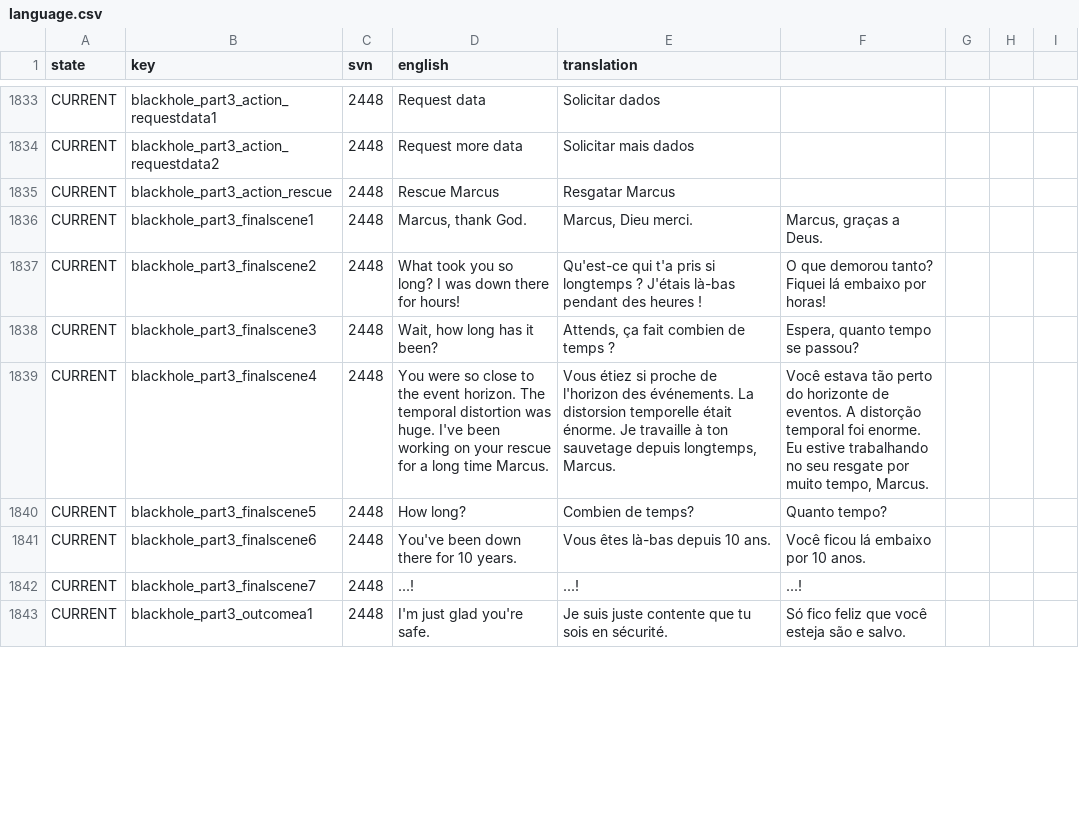
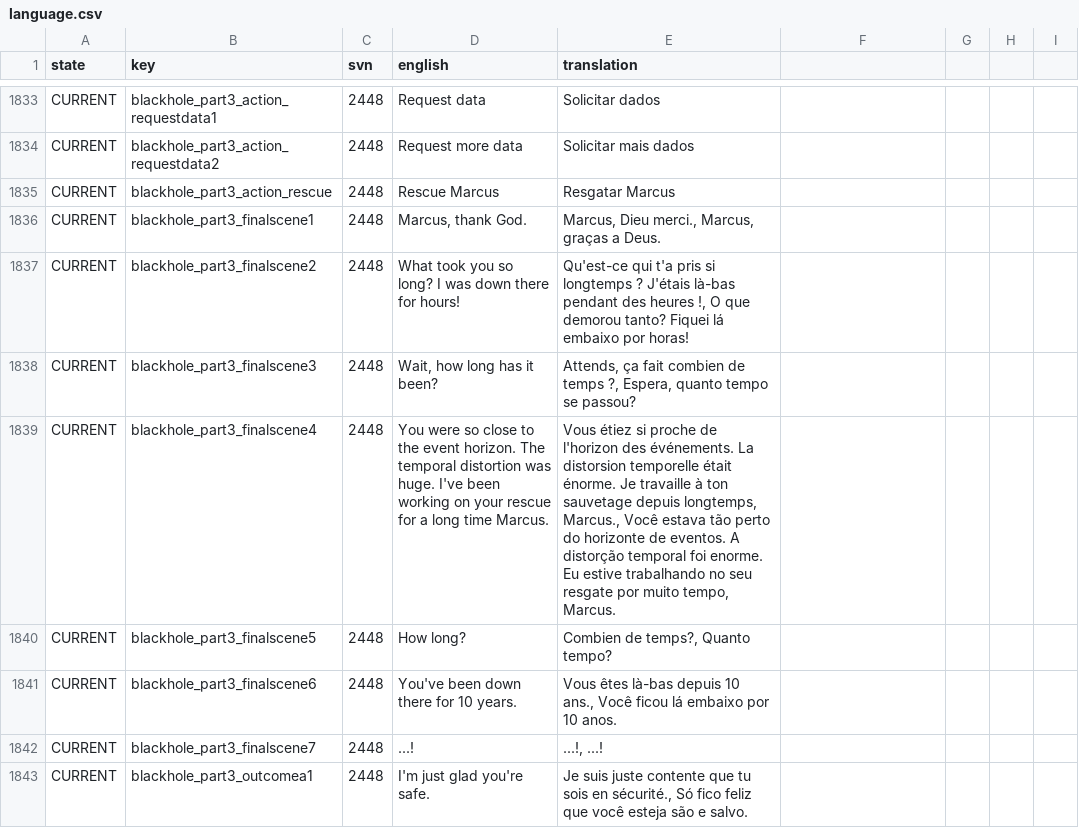
Before and after one commit to Totengeist/LastStarshipTranslations, a CSV file: latest/data/language/portuguese_br/language.csv, drawn as a sheet; only a part is shown, gaps mark what is left out; the diff covers the shown part only.

```diff
--- a/latest/data/language/portuguese_br/language.csv
+++ b/latest/data/language/portuguese_br/language.csv
@@ -1868,8 +1868,8 @@ CURRENT,blackhole_part3_action_rescue,2448,"Rescue Marcus","Resgatar Marcus"
-CURRENT,blackhole_part3_finalscene1,2448,"Marcus, thank God.","Marcus, Dieu merci.","Marcus, graças a Deus."
-CURRENT,blackhole_part3_finalscene2,2448,"What took you so long? I was down there for hours!","Qu'est-ce qui t'a pris si longtemps ? J'étais là-bas pendant des heures !","O que demorou tanto? Fiquei lá embaixo por horas!"
-CURRENT,blackhole_part3_finalscene3,2448,"Wait, how long has it been?","Attends, ça fait combien de temps ?","Espera, quanto tempo se passou?"
-CURRENT,blackhole_part3_finalscene4,2448,"You were so close to the event horizon. The temporal distortion was huge.  I've been working on your rescue for a long time Marcus.","Vous étiez si proche de l'horizon des événements. La distorsion temporelle était énorme.  Je travaille à ton sauvetage depuis longtemps, Marcus.","Você estava tão perto do horizonte de eventos. A distorção temporal foi enorme. Eu estive trabalhando no seu resgate por muito tempo, Marcus."
-CURRENT,blackhole_part3_finalscene5,2448,"How long?","Combien de temps?","Quanto tempo?"
-CURRENT,blackhole_part3_finalscene6,2448,"You've been down there for 10 years.","Vous êtes là-bas depuis 10 ans.","Você ficou lá embaixo por 10 anos."
-CURRENT,blackhole_part3_finalscene7,2448,"...!","...!","...!"
-CURRENT,blackhole_part3_outcomea1,2448,"I'm just glad you're safe.","Je suis juste contente que tu sois en sécurité.","Só fico feliz que você esteja são e salvo."
+CURRENT,blackhole_part3_finalscene1,2448,"Marcus, thank God.","Marcus, Dieu merci., Marcus, graças a Deus."
+CURRENT,blackhole_part3_finalscene2,2448,What took you so long? I was down there for hours!,"Qu'est-ce qui t'a pris si longtemps ? J'étais là-bas pendant des heures !, O que demorou tanto? Fiquei lá embaixo por horas!"
+CURRENT,blackhole_part3_finalscene3,2448,"Wait, how long has it been?","Attends, ça fait combien de temps ?, Espera, quanto tempo se passou?"
+CURRENT,blackhole_part3_finalscene4,2448,You were so close to the event horizon. The temporal distortion was huge.  I've been working on your rescue for a long time Marcus.,"Vous étiez si proche de l'horizon des événements. La distorsion temporelle était énorme.  Je travaille à ton sauvetage depuis longtemps, Marcus., Você estava tão perto do horizonte de eventos. A distorção temporal foi enorme. Eu estive trabalhando no seu resgate por muito tempo, Marcus."
+CURRENT,blackhole_part3_finalscene5,2448,How long?,"Combien de temps?, Quanto tempo?"
+CURRENT,blackhole_part3_finalscene6,2448,You've been down there for 10 years.,"Vous êtes là-bas depuis 10 ans., Você ficou lá embaixo por 10 anos."
+CURRENT,blackhole_part3_finalscene7,2448,...!,"...!, ...!"
+CURRENT,blackhole_part3_outcomea1,2448,I'm just glad you're safe.,"Je suis juste contente que tu sois en sécurité., Só fico feliz que você esteja são e salvo."
```
Also changed, not shown: 157 edited cells elsewhere in this file.
